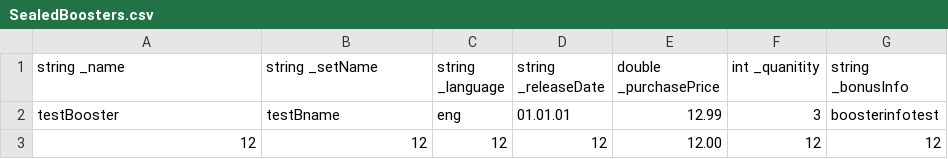
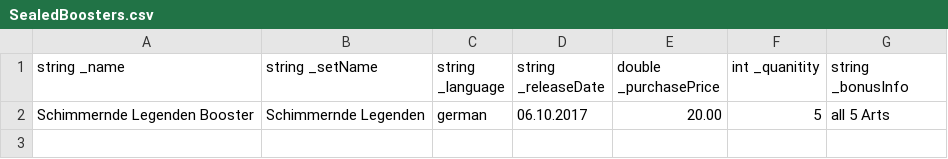
Before and after one commit to Luukers/TCGProject, a CSV file: csv_files/products/SealedBoosters.csv, drawn as a sheet.

```diff
--- a/csv_files/products/SealedBoosters.csv
+++ b/csv_files/products/SealedBoosters.csv
@@ -1,3 +1,2 @@
 string _name,  string _setName, string _language, string _releaseDate, double _purchasePrice, int _quanitity, string _bonusInfo,
-testBooster, testBname, eng, 01.01.01,12.99,3, boosterinfotest,
-12,12,12,12,12.00,12,12,
+Schimmernde Legenden Booster,Schimmernde Legenden,german,06.10.2017,20.00,5,all 5 Arts,
```
Also changed, not shown: csv_files/products/Cards.csv, 21 other files.
